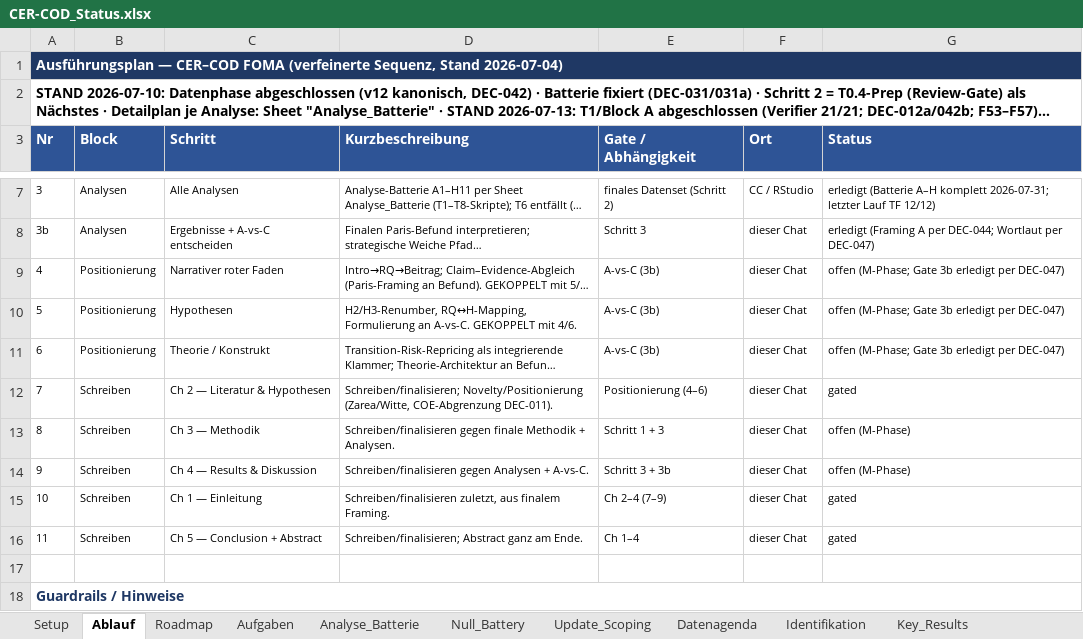
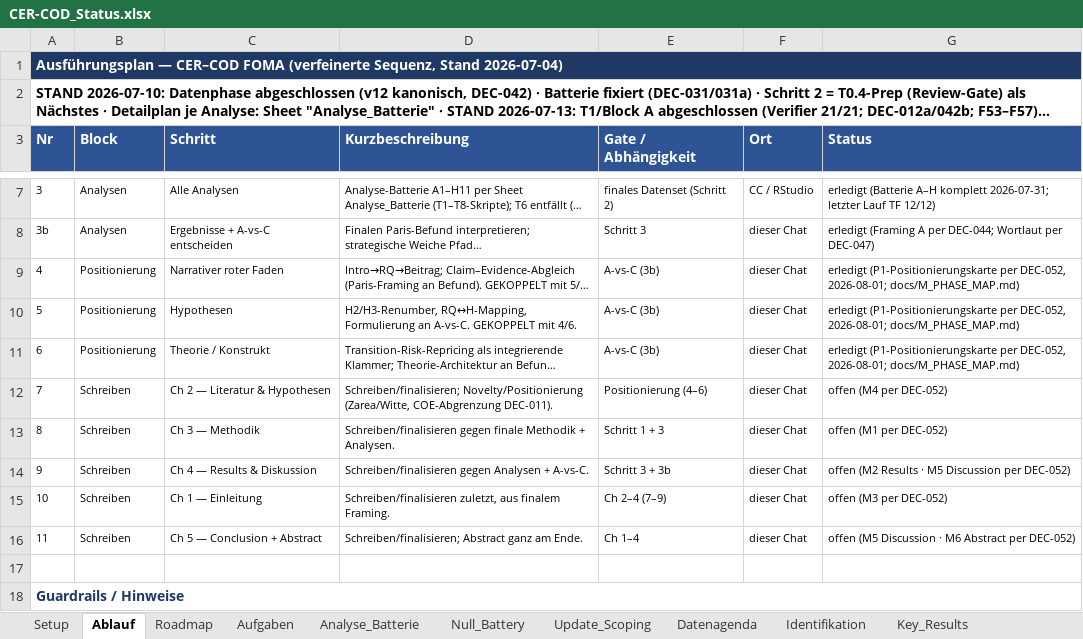
Before and after one commit to rwitte-wu-research/FOMA-CER-COD-Paris, an Excel workbook: docs/CER-COD_Status.xlsx, sheet Ablauf, drawn as a sheet; only a part is shown, gaps mark what is left out; long unchanged cells end in …; values as stored, in another font and other column widths than the file's, no borders; the diff names each change by its address in the sheet, - before the commit and + after, or states it on an @@ line.

Commit message:
P1 [DEC-052]: M-phase positioning map + M1 bootstrap; O-A' hypothesis set, TB map v1.0, M1-M7 sequencing; overlap note pull-in (R7); status Ablauf 4-6 closed, DLI 69, I23 fix

```diff
--- a/docs/CER-COD_Status.xlsx (sheet Ablauf)
+++ b/docs/CER-COD_Status.xlsx (sheet Ablauf)
-B1:G1 fill: none
+B1:G1 fill: #1F3864
-G9:G11 (Status): offen (M-Phase; Gate 3b erledigt per DEC-047)
+G9:G11 (Status): erledigt (P1-Positionierungskarte per DEC-052, 2026-08-01; docs/M_PHASE_MAP.md)
-G12 (Status): gated
+G12 (Status): offen (M4 per DEC-052)
-G13 (Status): offen (M-Phase)
+G13 (Status): offen (M1 per DEC-052)
-G14 (Status): offen (M-Phase)
+G14 (Status): offen (M2 Results · M5 Discussion per DEC-052)
-G15 (Status): gated
+G15 (Status): offen (M3 per DEC-052)
-G16 (Status): gated
+G16 (Status): offen (M5 Discussion · M6 Abstract per DEC-052)
```
Also changed, not shown: sheet DecisionLog_Index, sheet Aufgaben, sheet Roadmap, sheet Datenagenda, sheet Identifikation, sheet Setup, 2 more sheets, 3 other files.
